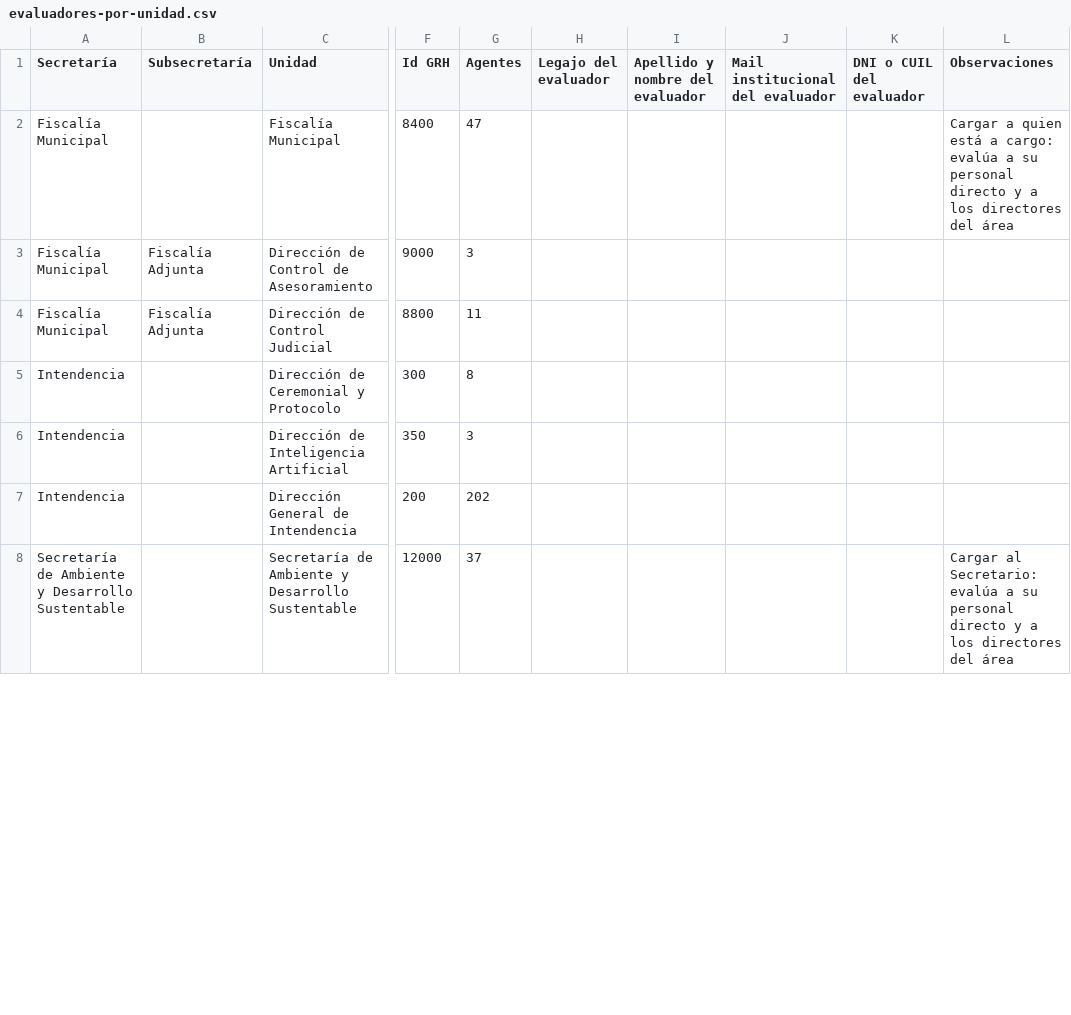
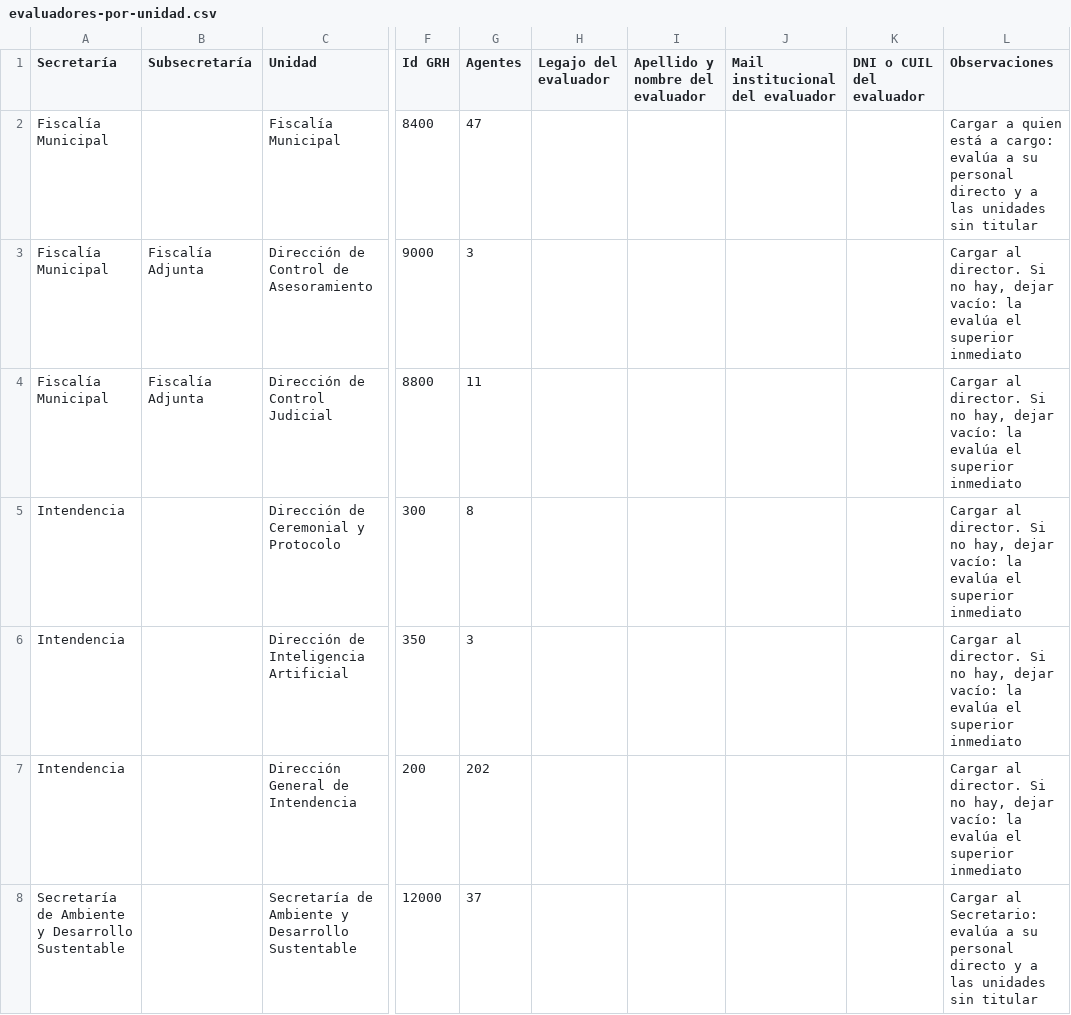
Before and after one commit to DIA-SMT/desempe-o-CH, a CSV file: data/evaluadores-por-unidad.csv, drawn as a sheet; only a part is shown, gaps mark what is left out; the diff covers the shown part only; the diff names each change by its address in the sheet, - before the commit and + after, or states it on an @@ line.

```diff
--- a/data/evaluadores-por-unidad.csv
+++ b/data/evaluadores-por-unidad.csv
-L2 (Observaciones): …y a los directores del área
+L2 (Observaciones): …y a las unidades sin titular
-L3:L7 (Observaciones): (empty)
+L3:L7 (Observaciones): Cargar al director. Si no hay, dejar vacío: la evalúa el superior inmediato
-L8 (Observaciones): …y a los directores del área
+L8 (Observaciones): …y a las unidades sin titular
```
Also changed, not shown: 75 edited cells elsewhere in this file, data/equivalencias-reparticiones.csv, 10 other files.
